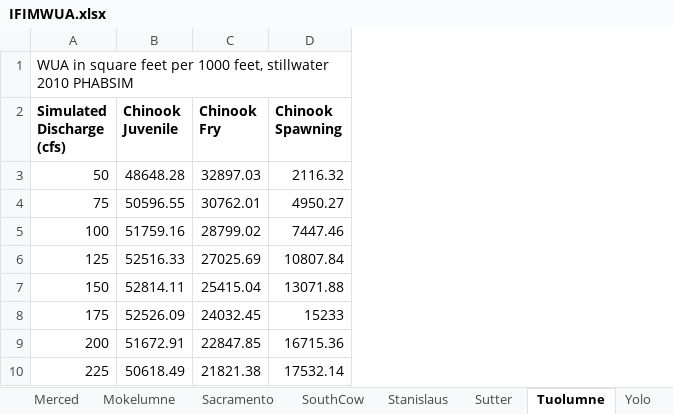
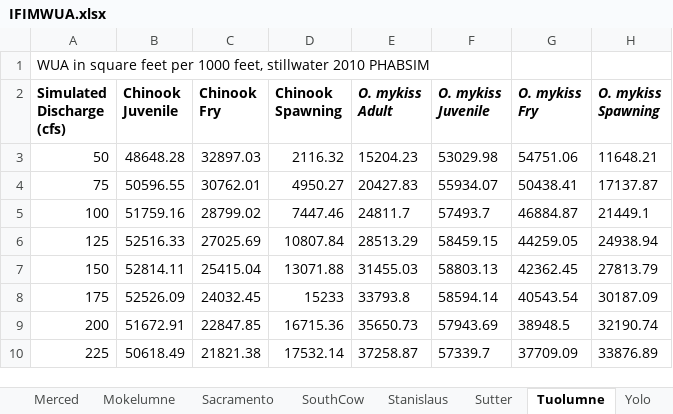
Before and after one commit to FlowWest/cvpiaHabitat, an Excel workbook: data-raw/mark_gard_data/IFIMWUA.xlsx, sheet Tuolumne, drawn as a sheet; only a part is shown; values as stored, in another font and other column widths than the file's, no borders; the diff names each change by its address in the sheet, - before the commit and + after, or states it on an @@ line.

Commit message:
tuolumne river instream

```diff
--- a/data-raw/mark_gard_data/IFIMWUA.xlsx (sheet Tuolumne)
+++ b/data-raw/mark_gard_data/IFIMWUA.xlsx (sheet Tuolumne)
+column E (O. mykiss Adult), rows 3-10: 15204.23 | 20427.83 | 24811.7 | 28513.29 | 31455.03 | 33793.8 | 35650.73 | 37258.87
+column F (O. mykiss Juvenile), rows 3-10: 53029.98 | 55934.07 | 57493.7 | 58459.15 | 58803.13 | 58594.14 | 57943.69 | 57339.7
+column G (O. mykiss Fry), rows 3-10: 54751.06 | 50438.41 | 46884.87 | 44259.05 | 42362.45 | 40543.54 | 38948.5 | 37709.09
+column H (O. mykiss Spawning), rows 3-10: 11648.21 | 17137.87 | 21449.1 | 24938.94 | 27813.79 | 30187.09 | 32190.74 | 33876.89
```
Also changed, not shown: charts or pictures, 4 other files.
